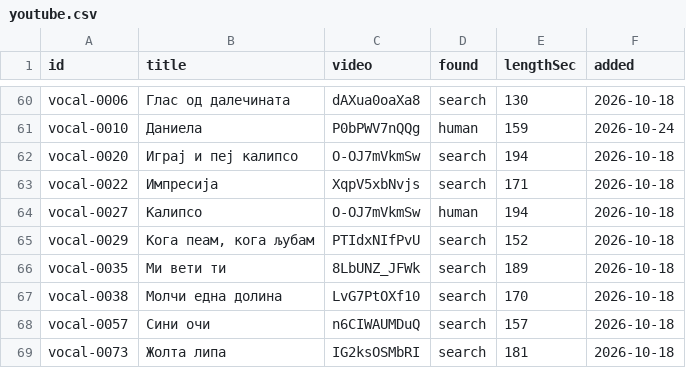
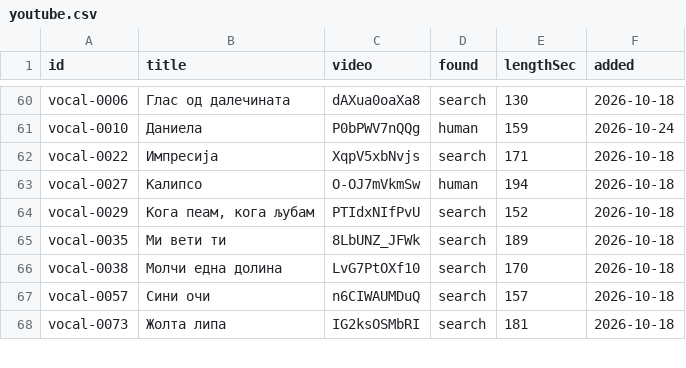
Before and after one commit to gocemitevski/Shpato, a CSV file: sources/youtube.csv, drawn as a sheet; only a part is shown, gaps mark what is left out.

```diff
--- a/sources/youtube.csv
+++ b/sources/youtube.csv
@@ -61,3 +61,2 @@ vocal-0006,Глас од далечината,dAXua0oaXa8,search,130,2026-10-18
 vocal-0010,Даниела,P0bPWV7nQQg,human,159,2026-10-24
-vocal-0020,Играј и пеј калипсо,O-OJ7mVkmSw,search,194,2026-10-18
 vocal-0022,Импресија,XqpV5xbNvjs,search,171,2026-10-18
```
Also changed, not shown: 5 other files.
